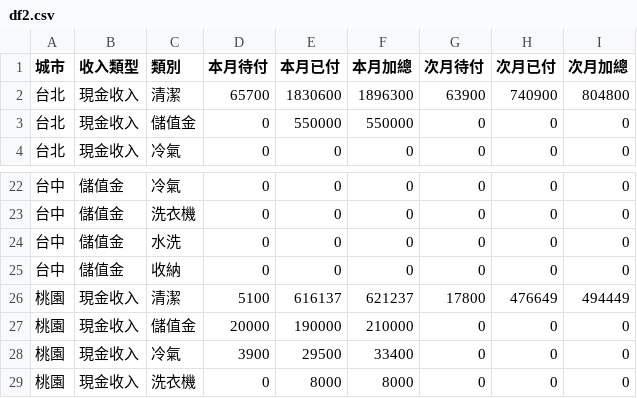
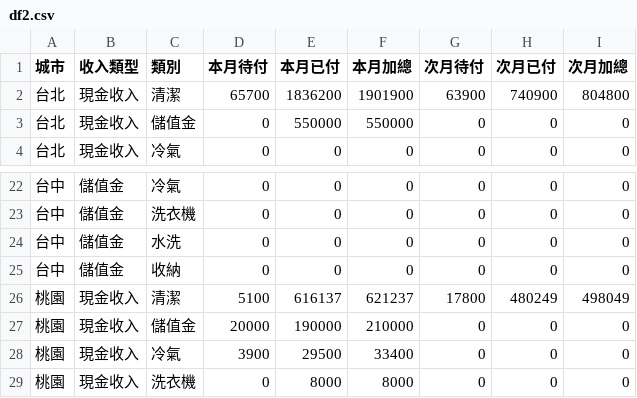
Before and after one commit to jenny-smart/tool-system, a CSV file: dashboard_data/latest/df2.csv, drawn as a sheet; only a part is shown, gaps mark what is left out.

```diff
--- a/dashboard_data/latest/df2.csv
+++ b/dashboard_data/latest/df2.csv
@@ -1,3 +1,3 @@
 城市,收入類型,類別,本月待付,本月已付,本月加總,次月待付,次月已付,次月加總
-台北,現金收入,清潔,65700,1830600,1896300,63900,740900,804800
+台北,現金收入,清潔,65700,1836200,1901900,63900,740900,804800
 台北,現金收入,儲值金,0,550000,550000,0,0,0
@@ -25,3 +25,3 @@
 台中,儲值金,收納,0,0,0,0,0,0
-桃園,現金收入,清潔,5100,616137,621237,17800,476649,494449
+桃園,現金收入,清潔,5100,616137,621237,17800,480249,498049
 桃園,現金收入,儲值金,20000,190000,210000,0,0,0
```
Also changed, not shown: dashboard_data/latest/daily_df.csv, dashboard_data/latest/df1.csv, 6 other files.
